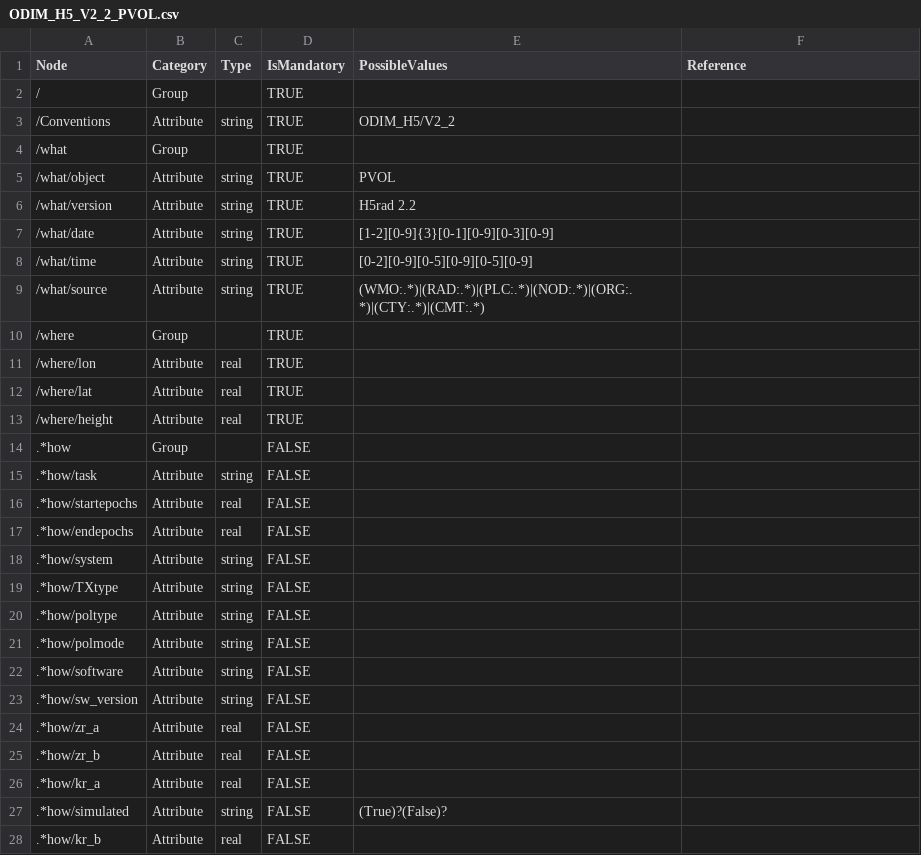
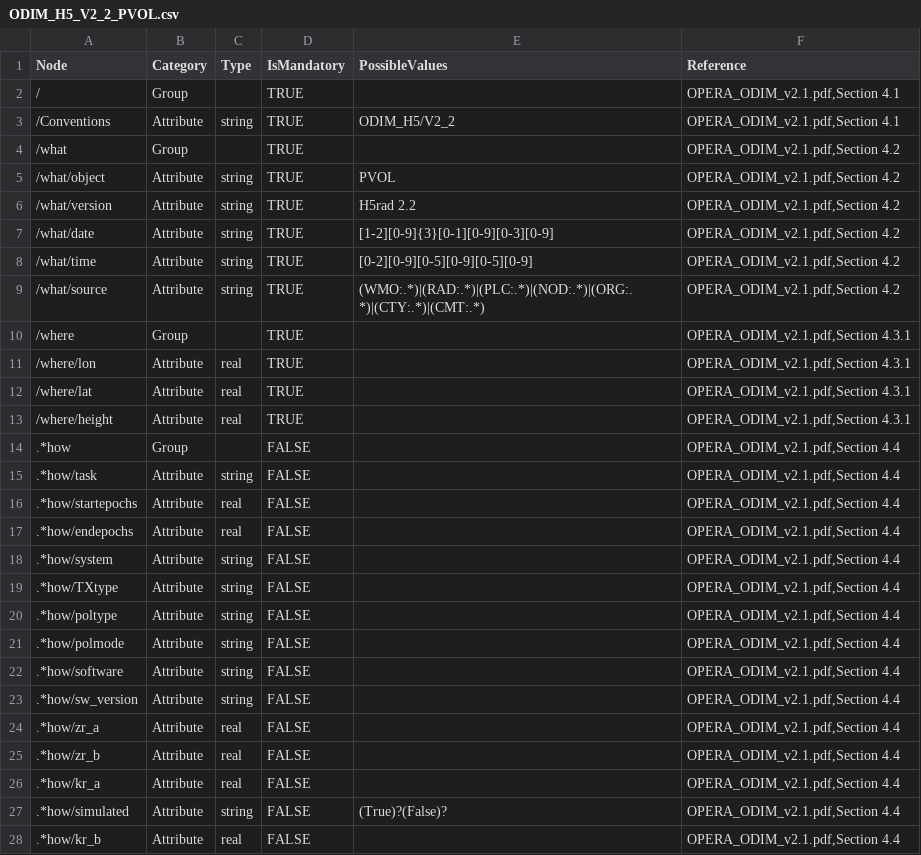
Before and after one commit to meriladislav/odimh5_validator, a CSV file: data/ODIM_H5_V2_2_PVOL.csv, drawn as a sheet; only a part is shown; the diff covers the shown part only.

Commit message:
References added for v2.2

```diff
--- a/data/ODIM_H5_V2_2_PVOL.csv
+++ b/data/ODIM_H5_V2_2_PVOL.csv
@@ -1,28 +1,28 @@
 Node;Category;Type;IsMandatory;PossibleValues;Reference
-/;Group;;TRUE;;
-/Conventions;Attribute;string;TRUE;ODIM_H5/V2_2;
-/what;Group;;TRUE;;
-/what/object;Attribute;string;TRUE;PVOL;
-/what/version;Attribute;string;TRUE;H5rad 2.2;
-/what/date;Attribute;string;TRUE;[1-2][0-9]{3}[0-1][0-9][0-3][0-9];
-/what/time;Attribute;string;TRUE;[0-2][0-9][0-5][0-9][0-5][0-9];
-/what/source;Attribute;string;TRUE;(WMO:.*)|(RAD:.*)|(PLC:.*)|(NOD:.*)|(ORG:.*)|(CTY:.*)|(CMT:.*);
-/where;Group;;TRUE;;
-/where/lon;Attribute;real;TRUE;;
-/where/lat;Attribute;real;TRUE;;
-/where/height;Attribute;real;TRUE;;
-.*how;Group;;FALSE;;
-.*how/task;Attribute;string;FALSE;;
-.*how/startepochs;Attribute;real;FALSE;;
-.*how/endepochs;Attribute;real;FALSE;;
-.*how/system;Attribute;string;FALSE;;
-.*how/TXtype;Attribute;string;FALSE;;
-.*how/poltype;Attribute;string;FALSE;;
-.*how/polmode;Attribute;string;FALSE;;
-.*how/software;Attribute;string;FALSE;;
-.*how/sw_version;Attribute;string;FALSE;;
-.*how/zr_a;Attribute;real;FALSE;;
-.*how/zr_b;Attribute;real;FALSE;;
-.*how/kr_a;Attribute;real;FALSE;;
-.*how/simulated;Attribute;string;FALSE;(True)?(False)?;
-.*how/kr_b;Attribute;real;FALSE;;
+/;Group;;TRUE;;OPERA_ODIM_v2.1.pdf,Section 4.1
+/Conventions;Attribute;string;TRUE;ODIM_H5/V2_2;OPERA_ODIM_v2.1.pdf,Section 4.1
+/what;Group;;TRUE;;OPERA_ODIM_v2.1.pdf,Section 4.2
+/what/object;Attribute;string;TRUE;PVOL;OPERA_ODIM_v2.1.pdf,Section 4.2
+/what/version;Attribute;string;TRUE;H5rad 2.2;OPERA_ODIM_v2.1.pdf,Section 4.2
+/what/date;Attribute;string;TRUE;[1-2][0-9]{3}[0-1][0-9][0-3][0-9];OPERA_ODIM_v2.1.pdf,Section 4.2
+/what/time;Attribute;string;TRUE;[0-2][0-9][0-5][0-9][0-5][0-9];OPERA_ODIM_v2.1.pdf,Section 4.2
+/what/source;Attribute;string;TRUE;(WMO:.*)|(RAD:.*)|(PLC:.*)|(NOD:.*)|(ORG:.*)|(CTY:.*)|(CMT:.*);OPERA_ODIM_v2.1.pdf,Section 4.2
+/where;Group;;TRUE;;OPERA_ODIM_v2.1.pdf,Section 4.3.1
+/where/lon;Attribute;real;TRUE;;OPERA_ODIM_v2.1.pdf,Section 4.3.1
+/where/lat;Attribute;real;TRUE;;OPERA_ODIM_v2.1.pdf,Section 4.3.1
+/where/height;Attribute;real;TRUE;;OPERA_ODIM_v2.1.pdf,Section 4.3.1
+.*how;Group;;FALSE;;OPERA_ODIM_v2.1.pdf,Section 4.4
+.*how/task;Attribute;string;FALSE;;OPERA_ODIM_v2.1.pdf,Section 4.4
+.*how/startepochs;Attribute;real;FALSE;;OPERA_ODIM_v2.1.pdf,Section 4.4
+.*how/endepochs;Attribute;real;FALSE;;OPERA_ODIM_v2.1.pdf,Section 4.4
+.*how/system;Attribute;string;FALSE;;OPERA_ODIM_v2.1.pdf,Section 4.4
+.*how/TXtype;Attribute;string;FALSE;;OPERA_ODIM_v2.1.pdf,Section 4.4
+.*how/poltype;Attribute;string;FALSE;;OPERA_ODIM_v2.1.pdf,Section 4.4
+.*how/polmode;Attribute;string;FALSE;;OPERA_ODIM_v2.1.pdf,Section 4.4
+.*how/software;Attribute;string;FALSE;;OPERA_ODIM_v2.1.pdf,Section 4.4
+.*how/sw_version;Attribute;string;FALSE;;OPERA_ODIM_v2.1.pdf,Section 4.4
+.*how/zr_a;Attribute;real;FALSE;;OPERA_ODIM_v2.1.pdf,Section 4.4
+.*how/zr_b;Attribute;real;FALSE;;OPERA_ODIM_v2.1.pdf,Section 4.4
+.*how/kr_a;Attribute;real;FALSE;;OPERA_ODIM_v2.1.pdf,Section 4.4
+.*how/simulated;Attribute;string;FALSE;(True)?(False)?;OPERA_ODIM_v2.1.pdf,Section 4.4
+.*how/kr_b;Attribute;real;FALSE;;OPERA_ODIM_v2.1.pdf,Section 4.4
```
Also changed, not shown: 103 edited cells elsewhere in this file, data/ODIM_H5_V2_2_SCAN.csv.
